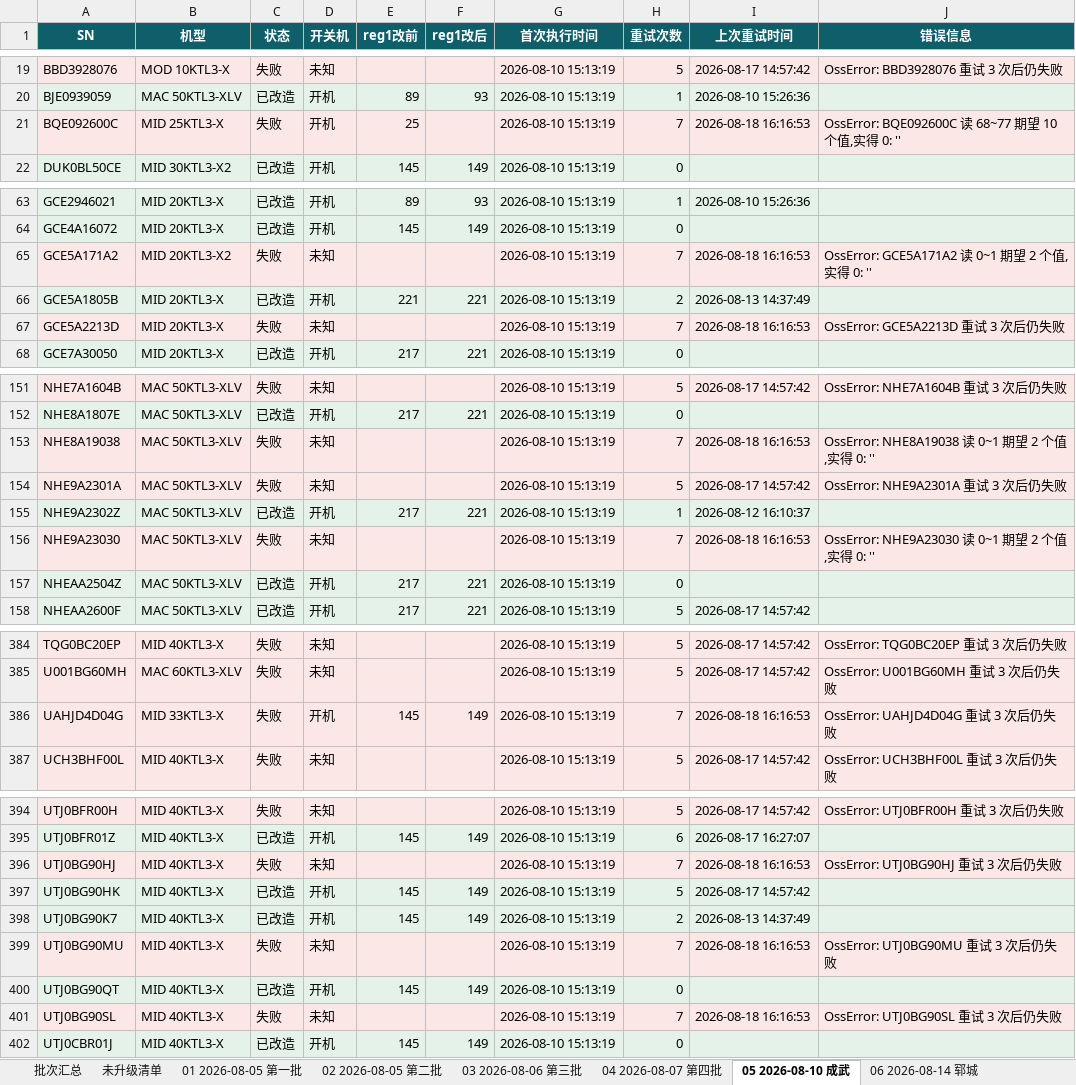
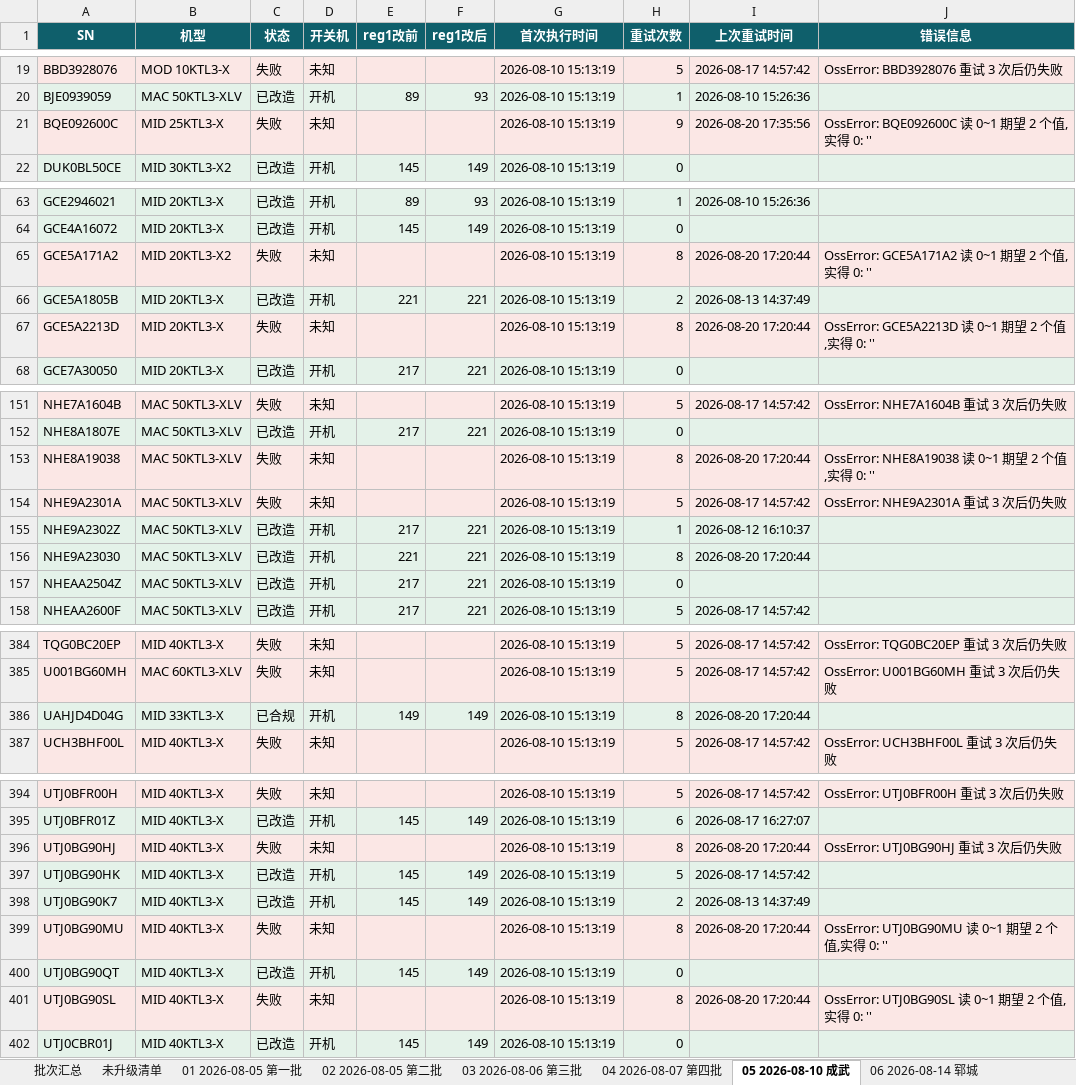
Before and after one commit to Lomolanisgo/Growatt-SGCCSD, an Excel workbook: ledger.xlsx, sheet 05 2026-08-10 成武, drawn as a sheet; only a part is shown, gaps mark what is left out; values as stored, in another font and other column widths than the file's, no borders; the diff covers the shown part only; the diff names each change by its address in the sheet, - before the commit and + after, or states it on an @@ line.

```diff
--- a/ledger.xlsx (sheet 05 2026-08-10 成武)
+++ b/ledger.xlsx (sheet 05 2026-08-10 成武)
-D21 (开关机): 开机
+D21 (开关机): 未知
-E21 (reg1改前): 25
+E21 (reg1改前): (empty)
-H21 (重试次数): 7
+H21 (重试次数): 9
-I21 (上次重试时间): 2026-08-18 16:16:53
+I21 (上次重试时间): 2026-08-20 17:35:56
-J21 (错误信息): OssError: BQE092600C 读 68~77 期望 10 个值,实得 0: ''
+J21 (错误信息): OssError: BQE092600C 读 0~1 期望 2 个值,实得 0: ''
-H65 (重试次数): 7
+H65 (重试次数): 8
-I65 (上次重试时间): 2026-08-18 16:16:53
+I65 (上次重试时间): 2026-08-20 17:20:44
-H67 (重试次数): 7
+H67 (重试次数): 8
-I67 (上次重试时间): 2026-08-18 16:16:53
+I67 (上次重试时间): 2026-08-20 17:20:44
-J67 (错误信息): OssError: GCE5A2213D 重试 3 次后仍失败
+J67 (错误信息): OssError: GCE5A2213D 读 0~1 期望 2 个值,实得 0: ''
-H153 (重试次数): 7
+H153 (重试次数): 8
-I153 (上次重试时间): 2026-08-18 16:16:53
+I153 (上次重试时间): 2026-08-20 17:20:44
-C156 (状态): 失败
+C156 (状态): 已改造
-D156 (开关机): 未知
+D156 (开关机): 开机
-E156 (reg1改前): (empty)
+E156 (reg1改前): 221
-F156 (reg1改后): (empty)
+F156 (reg1改后): 221
-H156 (重试次数): 7
+H156 (重试次数): 8
-I156 (上次重试时间): 2026-08-18 16:16:53
+I156 (上次重试时间): 2026-08-20 17:20:44
-J156 (错误信息): OssError: NHE9A23030 读 0~1 期望 2 个值,实得 0: ''
+J156 (错误信息): (empty)
-C386 (状态): 失败
+C386 (状态): 已合规
-E386 (reg1改前): 145
+E386 (reg1改前): 149
-H386 (重试次数): 7
+H386 (重试次数): 8
-I386 (上次重试时间): 2026-08-18 16:16:53
+I386 (上次重试时间): 2026-08-20 17:20:44
-J386 (错误信息): OssError: UAHJD4D04G 重试 3 次后仍失败
+J386 (错误信息): (empty)
-H396 (重试次数): 7
+H396 (重试次数): 8
-I396 (上次重试时间): 2026-08-18 16:16:53
+I396 (上次重试时间): 2026-08-20 17:20:44
-H399 (重试次数): 7
+H399 (重试次数): 8
-I399 (上次重试时间): 2026-08-18 16:16:53
+I399 (上次重试时间): 2026-08-20 17:20:44
-J399 (错误信息): OssError: UTJ0BG90MU 重试 3 次后仍失败
+J399 (错误信息): OssError: UTJ0BG90MU 读 0~1 期望 2 个值,实得 0: ''
-H401 (重试次数): 7
+H401 (重试次数): 8
-I401 (上次重试时间): 2026-08-18 16:16:53
+I401 (上次重试时间): 2026-08-20 17:20:44
-J401 (错误信息): OssError: UTJ0BG90SL 重试 3 次后仍失败
+J401 (错误信息): OssError: UTJ0BG90SL 读 0~1 期望 2 个值,实得 0: ''
```
Also changed, not shown: 53 edited cells elsewhere in this sheet, sheet 未升级清单, sheet 07 2026-08-14 曹县, sheet 批次汇总, sheet 06 2026-08-14 郓城, sheet 09 2026-08-16 单县, sheet 10 2026-08-17 东明, 4 more sheets, other sheet tabs, 1 other file.
